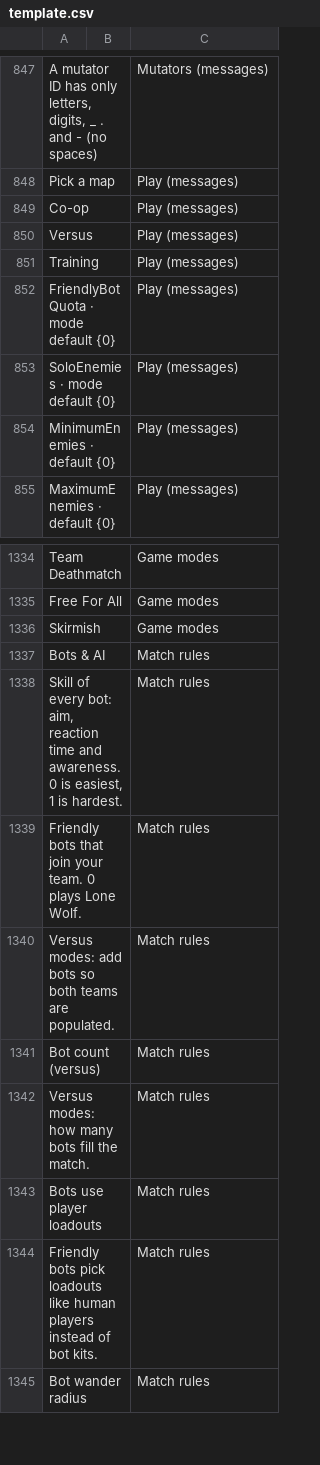
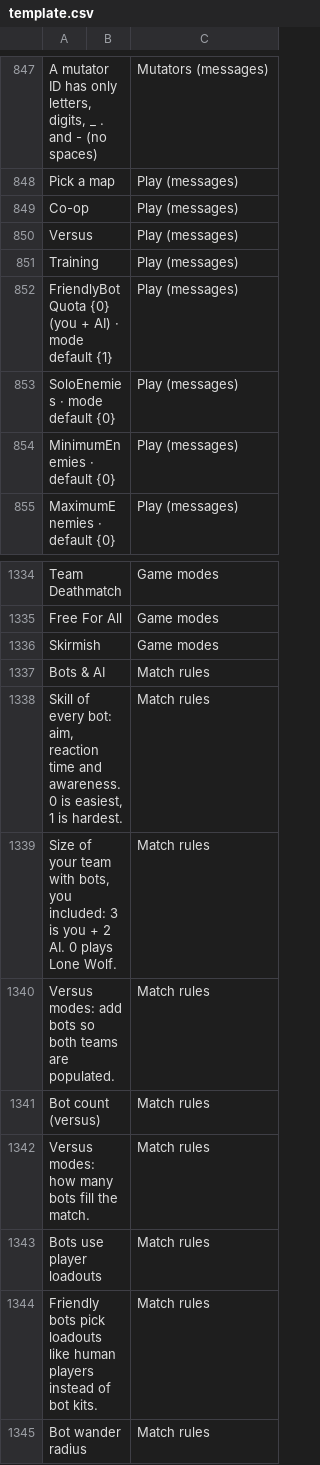
Before and after one commit to goranbalsic/insurgency-sandstorm-mod-launcher, a CSV file: Resources/Languages/template.csv, drawn as a sheet; only a part is shown, gaps mark what is left out; the diff names each change by its address in the sheet, - before the commit and + after, or states it on an @@ line.

Commit message:
AI teammates: send one more, FriendlyBotQuota counts the player
FriendlyBotQuota is the team size with you in it (2 gave one AI). The
stepper still counts AI teammates and writes AI + 1; Fireteam, Squad
Leader and Full Platoon presets match their text again. Regression
check 17 and a fixed UI torture step.

```diff
--- a/Resources/Languages/template.csv
+++ b/Resources/Languages/template.csv
-A852: FriendlyBotQuota · mode default {0}
+A852: FriendlyBotQuota {0} (you + AI) · mode default {1}
-A1339: Friendly bots that join your team. 0 plays…
+A1339: Size of your team with bots, you included: 3 is you + 2 AI. 0 plays…
```
Also changed, not shown: 5 other files.
